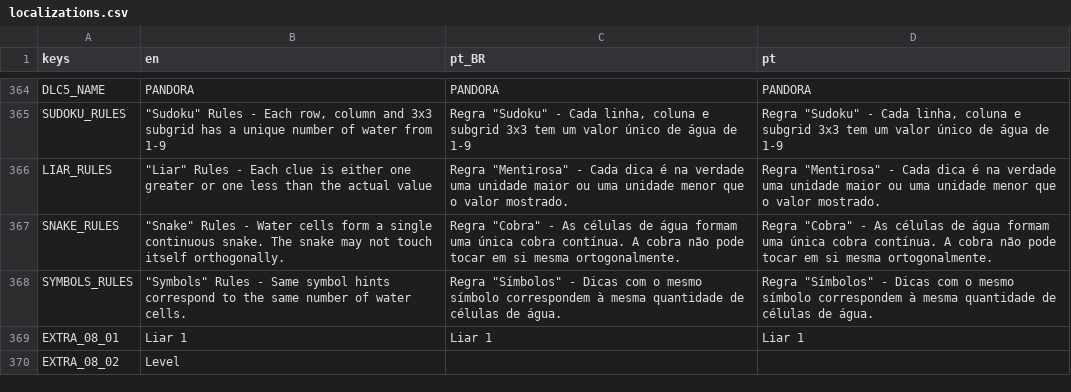
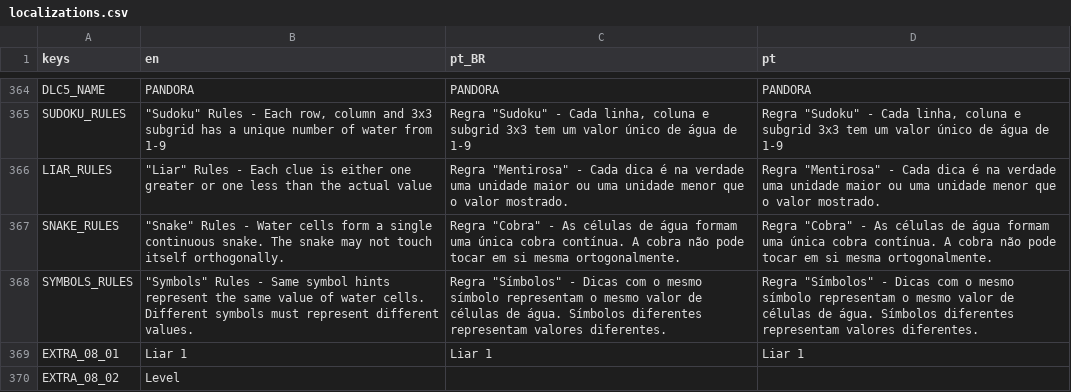
Before and after one commit to MarvellousSoft/liquidum, a CSV file: project/localization/localizations.csv, drawn as a sheet; only a part is shown, gaps mark what is left out.

Commit message:
Improve symbols ruling

```diff
--- a/project/localization/localizations.csv
+++ b/project/localization/localizations.csv
@@ -367,3 +367,3 @@ LIAR_RULES,"""Liar"" Rules - Each clue is either one greater or one less than th
 SNAKE_RULES,"""Snake"" Rules - Water cells form a single continuous snake. The snake may not touch itself orthogonally.","Regra ""Cobra"" - As células de água formam uma única cobra contínua. A cobra não pode tocar em si mesma ortogonalmente.","Regra ""Cobra"" - As células de água formam uma única cobra contínua. A cobra não pode tocar em si mesma ortogonalmente."
-SYMBOLS_RULES,"""Symbols"" Rules - Same symbol hints correspond to the same number of water cells.","Regra ""Símbolos"" - Dicas com o mesmo símbolo correspondem à mesma quantidade de células de água.","Regra ""Símbolos"" - Dicas com o mesmo símbolo correspondem à mesma quantidade de células de água."
+SYMBOLS_RULES,"""Symbols"" Rules - Same symbol hints represent the same value of water cells. Different symbols must represent different values.","Regra ""Símbolos"" - Dicas com o mesmo símbolo representam o mesmo valor de células de água. Símbolos diferentes representam valores diferentes.","Regra ""Símbolos"" - Dicas com o mesmo símbolo representam o mesmo valor de células de água. Símbolos diferentes representam valores diferentes."
 EXTRA_08_01,Liar 1,Liar 1,Liar 1
```
